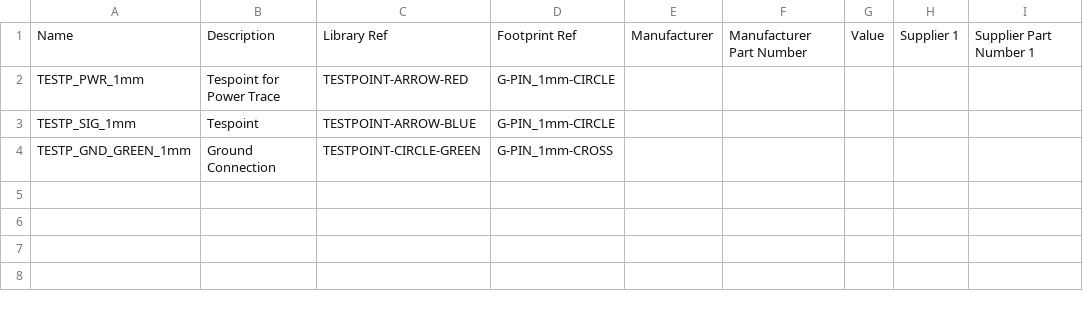
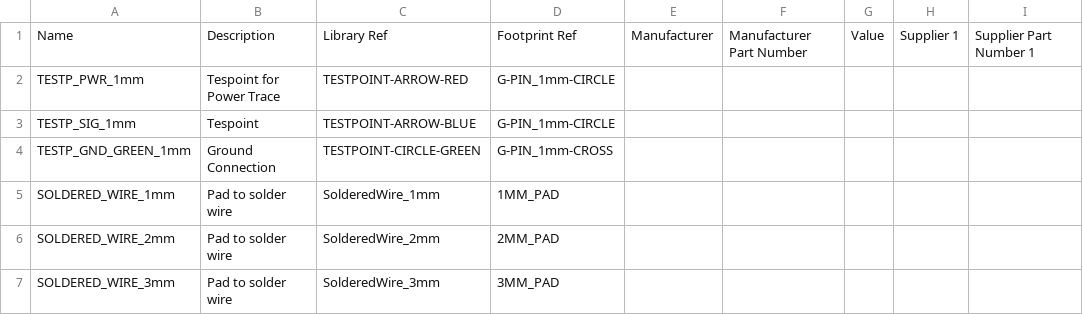
Before and after one commit to jcarrano/flyx5-libpcb, a CSV file: database/datasource/Connector.csv, drawn as a sheet; the diff names each change by its address in the sheet, - before the commit and + after, or states it on an @@ line.

Commit message:
Added freescale MCU, connectors for wires

```diff
--- a/database/datasource/Connector.csv
+++ b/database/datasource/Connector.csv
+row 5: SOLDERED_WIRE_1mm | Pad to solder wire | SolderedWire_1mm | 1MM_PAD
+row 6: SOLDERED_WIRE_2mm | Pad to solder wire | SolderedWire_2mm | 2MM_PAD
+row 7: SOLDERED_WIRE_3mm | Pad to solder wire | SolderedWire_3mm | 3MM_PAD
```
Also changed, not shown: database/datasource/MCU.csv, 5 other files.
